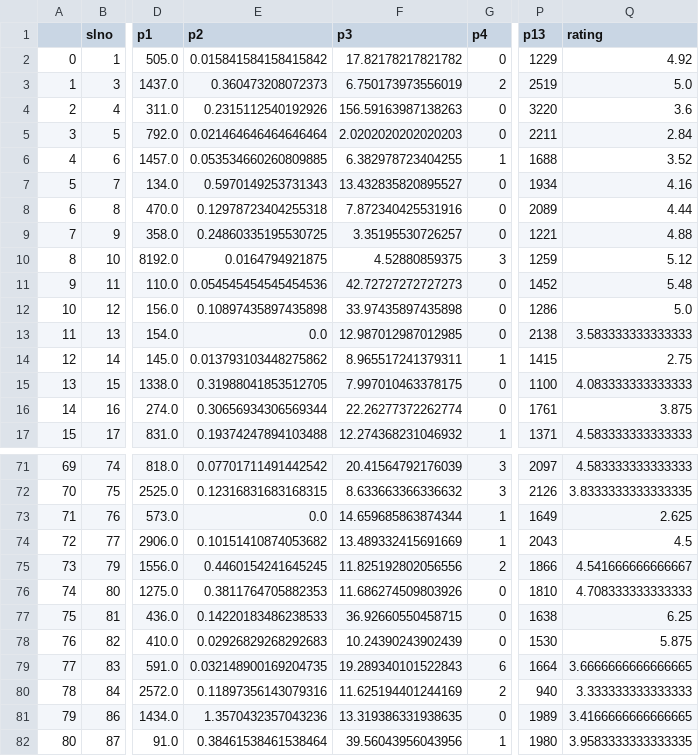
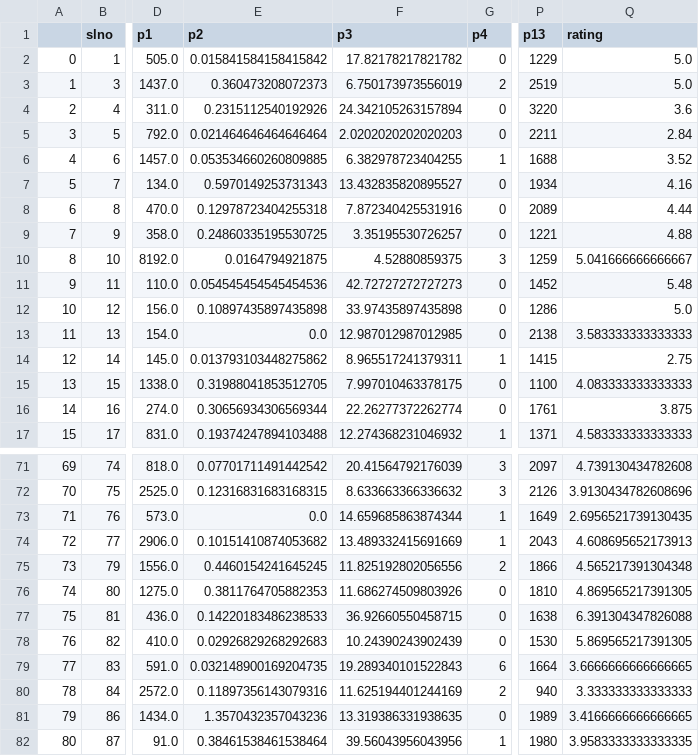
Before and after one commit to ABHISHEKVALSAN/Website-Scoring-Model, a CSV file: data.csv, drawn as a sheet; only a part is shown, gaps mark what is left out; the diff covers the shown part only; the diff names each change by its address in the sheet, - before the commit and + after, or states it on an @@ line.

```diff
--- a/data.csv
+++ b/data.csv
-Q2 (rating): 4.92
+Q2 (rating): 5.0
-F4 (p3): 156.59163987138263
+F4 (p3): 24.342105263157894
-Q10 (rating): 5.12
+Q10 (rating): 5.041666666666667
-Q71 (rating): 4.583333333333333
+Q71 (rating): 4.739130434782608
-Q72 (rating): 3.8333333333333335
+Q72 (rating): 3.9130434782608696
-Q73 (rating): 2.625
+Q73 (rating): 2.6956521739130435
-Q74 (rating): 4.5
+Q74 (rating): 4.608695652173913
-Q75 (rating): 4.541666666666667
+Q75 (rating): 4.565217391304348
-Q76 (rating): 4.708333333333333
+Q76 (rating): 4.869565217391305
-Q77 (rating): 6.25
+Q77 (rating): 6.391304347826088
-Q78 (rating): 5.875
+Q78 (rating): 5.869565217391305
```
Also changed, not shown: 27 edited cells elsewhere in this file, tempSiteRatings.csv, tempUrlMetrics.csv, 8 other files.
